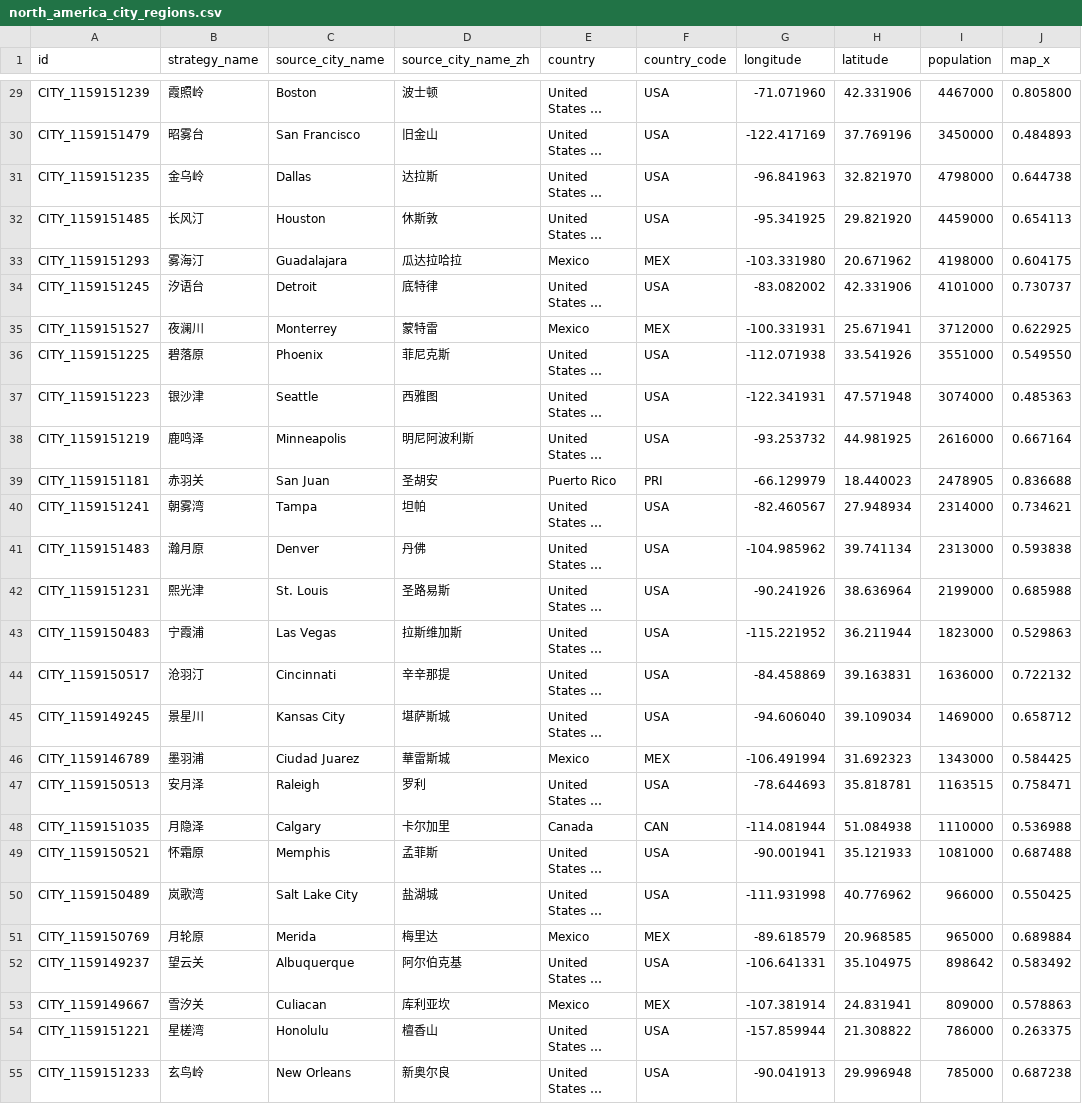
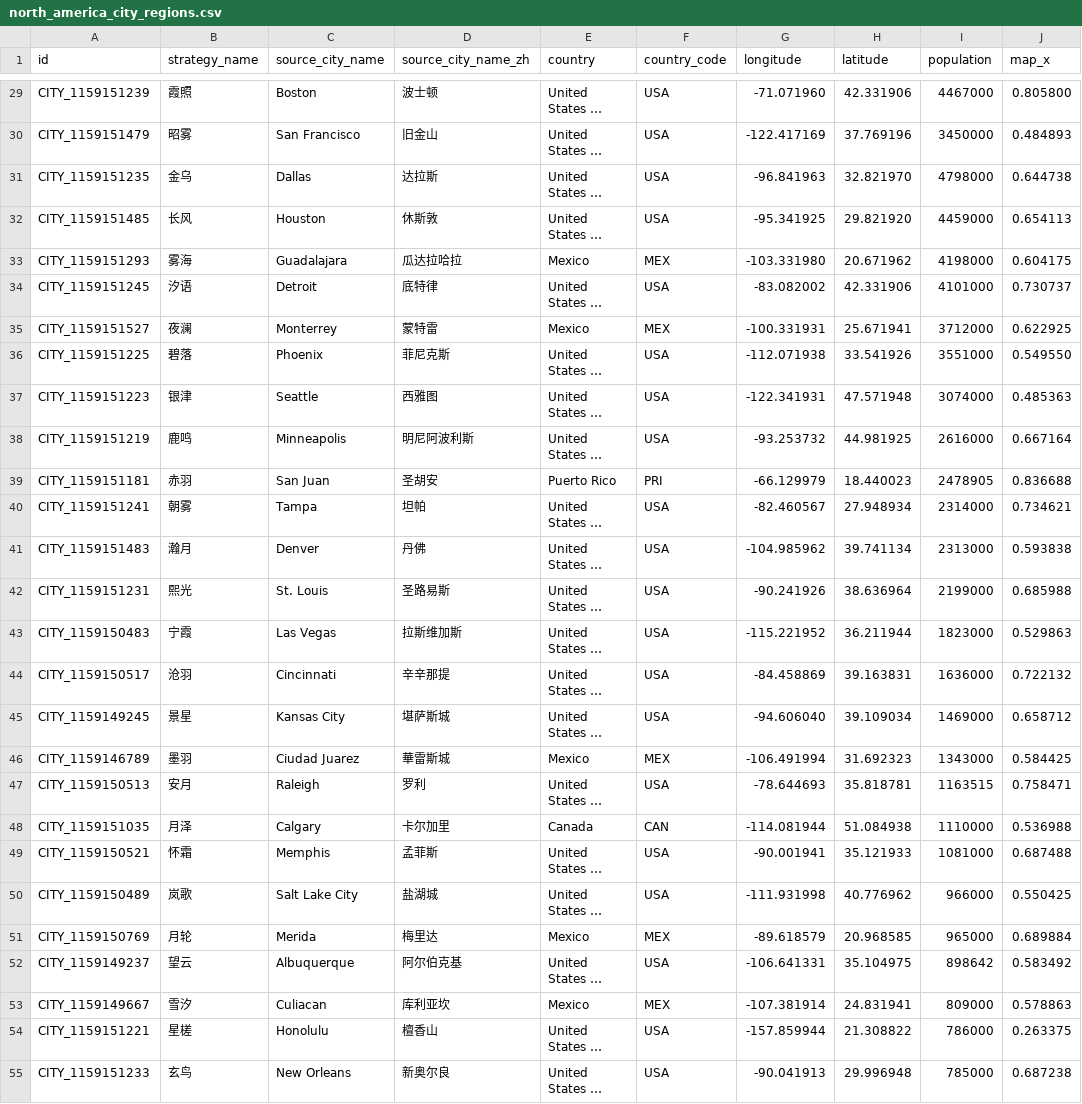
Before and after one commit to mgc1159735525/Minglu, a CSV file: Assets/ArtSource/StrategyMap/north_america_city_regions.csv, drawn as a sheet; only a part is shown, gaps mark what is left out; long unchanged cells end in …; the diff covers the shown part only; the diff names each change by its address in the sheet, - before the commit and + after, or states it on an @@ line.

Commit message:
refine: shorten fictional region names

```diff
--- a/Assets/ArtSource/StrategyMap/north_america_city_regions.csv
+++ b/Assets/ArtSource/StrategyMap/north_america_city_regions.csv
-B29 (strategy_name): 霞照岭
+B29 (strategy_name): 霞照
-B30 (strategy_name): 昭雾台
+B30 (strategy_name): 昭雾
-B31 (strategy_name): 金乌岭
+B31 (strategy_name): 金乌
-B32 (strategy_name): 长风汀
+B32 (strategy_name): 长风
-B33 (strategy_name): 雾海汀
+B33 (strategy_name): 雾海
-B34 (strategy_name): 汐语台
+B34 (strategy_name): 汐语
-B35 (strategy_name): 夜澜川
+B35 (strategy_name): 夜澜
-B36 (strategy_name): 碧落原
+B36 (strategy_name): 碧落
-B37 (strategy_name): 银沙津
+B37 (strategy_name): 银津
-B38 (strategy_name): 鹿鸣泽
+B38 (strategy_name): 鹿鸣
-B39 (strategy_name): 赤羽关
+B39 (strategy_name): 赤羽
-B40 (strategy_name): 朝雾湾
+B40 (strategy_name): 朝雾
-B41 (strategy_name): 瀚月原
+B41 (strategy_name): 瀚月
-B42 (strategy_name): 熙光津
+B42 (strategy_name): 熙光
-B43 (strategy_name): 宁霞浦
+B43 (strategy_name): 宁霞
-B44 (strategy_name): 沧羽汀
+B44 (strategy_name): 沧羽
-B45 (strategy_name): 景星川
+B45 (strategy_name): 景星
-B46 (strategy_name): 墨羽浦
+B46 (strategy_name): 墨羽
-B47 (strategy_name): 安月泽
+B47 (strategy_name): 安月
-B48 (strategy_name): 月隐泽
+B48 (strategy_name): 月泽
-B49 (strategy_name): 怀霜原
+B49 (strategy_name): 怀霜
-B50 (strategy_name): 岚歌湾
+B50 (strategy_name): 岚歌
-B51 (strategy_name): 月轮原
+B51 (strategy_name): 月轮
-B52 (strategy_name): 望云关
+B52 (strategy_name): 望云
-B53 (strategy_name): 雪汐关
+B53 (strategy_name): 雪汐
-B54 (strategy_name): 星槎湾
+B54 (strategy_name): 星槎
-B55 (strategy_name): 玄鸟岭
+B55 (strategy_name): 玄鸟
```
Also changed, not shown: 56 edited cells elsewhere in this file, 8 other files.
